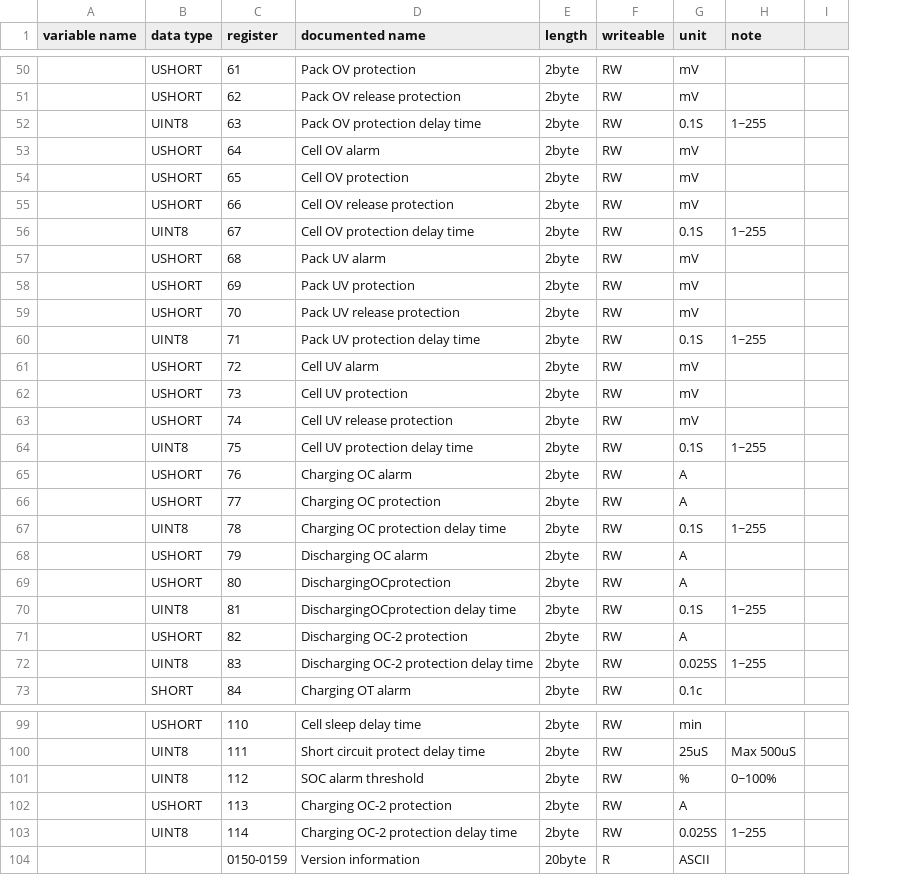
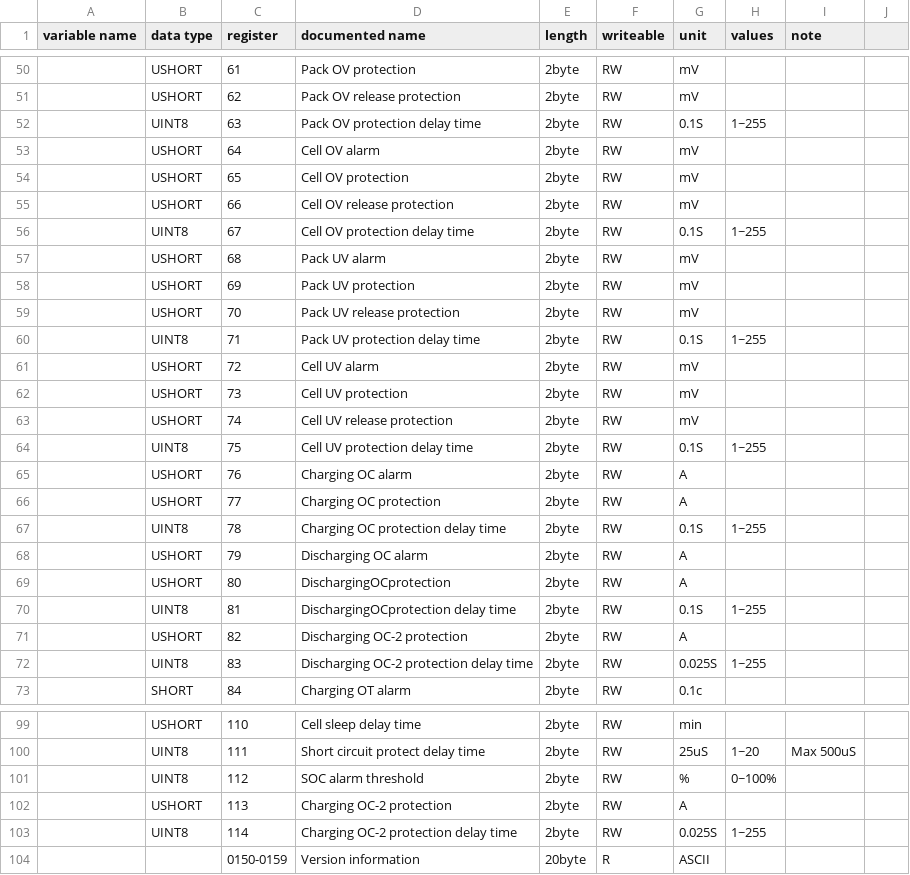
Before and after one commit to yNosGR/PythonProtocolGateway, a CSV file: protocols/pace_bms_v1.3.holding_registry_map.csv, drawn as a sheet; only a part is shown, gaps mark what is left out; addresses are those after the commit; the diff covers the shown part only; the diff names each change by its address in the sheet, - before the commit and + after, or states it on an @@ line.

Commit message:
analyze protocol value checking

```diff
--- a/protocols/pace_bms_v1.3.holding_registry_map.csv
+++ b/protocols/pace_bms_v1.3.holding_registry_map.csv
+column H (values), rows 52-72: 1~255 |  |  |  | 1~255 |  |  |  | 1~255 |  |  |  | 1~255 |  |  | 1~255 |  |  | 1~255 |  | 1~255; rows 100-103: 1~20 | 0~100% |  | 1~255
-I52 (note): 1~255
+I52 (note): (empty)
-I56 (note): 1~255
+I56 (note): (empty)
-I60 (note): 1~255
+I60 (note): (empty)
-I64 (note): 1~255
+I64 (note): (empty)
-I67 (note): 1~255
+I67 (note): (empty)
-I70 (note): 1~255
+I70 (note): (empty)
-I72 (note): 1~255
+I72 (note): (empty)
-I101 (note): 0~100%
+I101 (note): (empty)
-I103 (note): 1~255
+I103 (note): (empty)
```
Also changed, not shown: 2 edited cells elsewhere in this file, protocols/eg4_v58.holding_registry_map.csv, protocols/eg4_v58.input_registry_map.csv, 6 other files.
